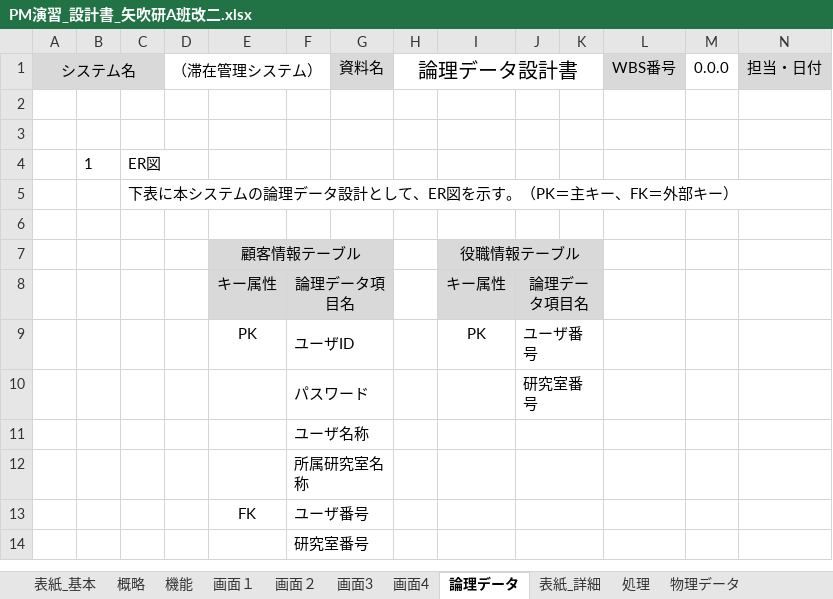
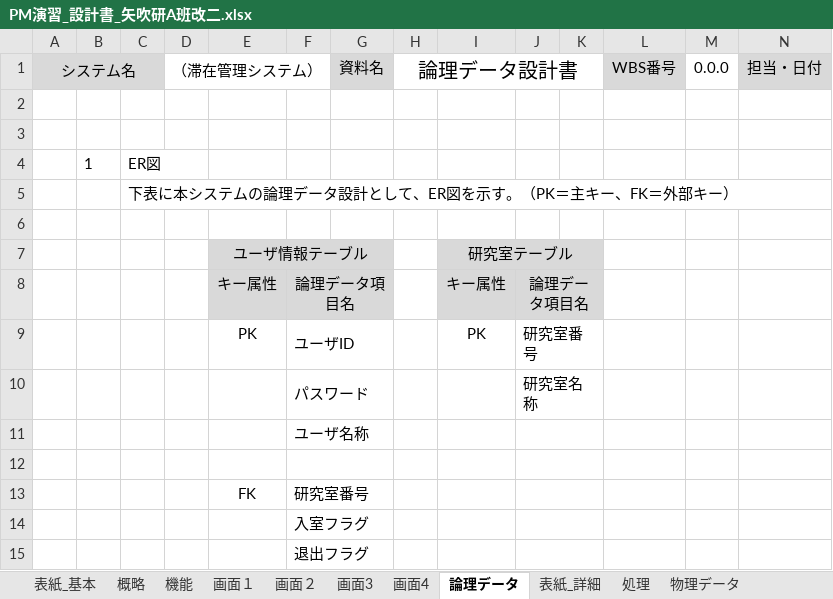
Before and after one commit to shimoda-a/pmpractice, an Excel workbook: yabuki-a/PM演習矢吹a/PM演習_設計書_矢吹研A班改二.xlsx, sheet 論理データ, drawn as a sheet; only a part is shown; values as stored, in another font and other column widths than the file's, no borders; charts and pictures not drawn; removed rows and columns are numbered as before the commit, all else as after; rows hold the shown columns only; the diff names each change by its address in the sheet, - before the commit and + after, or states it on an @@ line.

Commit message:
設計書　基本設計書仮完成　5/23

```diff
--- a/yabuki-a/PM演習矢吹a/PM演習_設計書_矢吹研A班改二.xlsx (sheet 論理データ)
+++ b/yabuki-a/PM演習矢吹a/PM演習_設計書_矢吹研A班改二.xlsx (sheet 論理データ)
-row 7:  |  |  |  | 顧客情報テーブル |  |  |  | 役職情報テーブル
+row 7:  |  |  |  | ユーザ情報テーブル |  |  |  | 研究室テーブル
-J9: ユーザ番号
+J9: 研究室番号
-J10: 研究室番号
+J10: 研究室名称
-F12: 所属研究室名称
+F12: (empty)
-F13: ユーザ番号
+F13: 研究室番号
-F14: 研究室番号
+F14: 入室フラグ
+row 15:  |  |  |  |  | 退出フラグ
```
Also changed, not shown: sheet 表紙_基本, charts or pictures.
